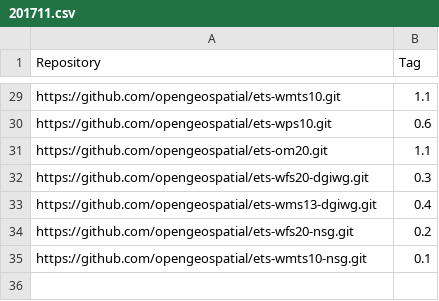
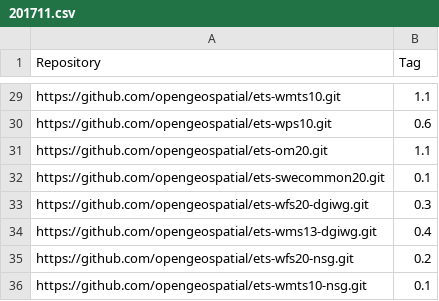
Before and after one commit to opengeospatial/teamengine-builder, a CSV file: beta-releases/201711.csv, drawn as a sheet; only a part is shown, gaps mark what is left out; the diff names each change by its address in the sheet, - before the commit and + after, or states it on an @@ line.

Commit message:
Add ets-swecommon20 to beta-releases/201711.csv

```diff
--- a/beta-releases/201711.csv
+++ b/beta-releases/201711.csv
+row 32: https://github.com/opengeospatial/ets-swecommon20.git | 0.1
```
